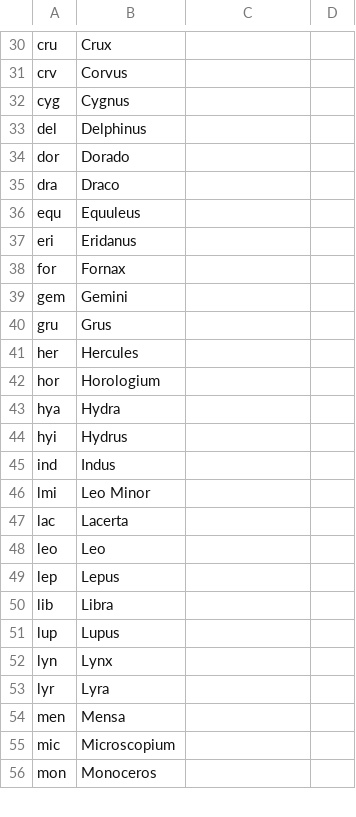
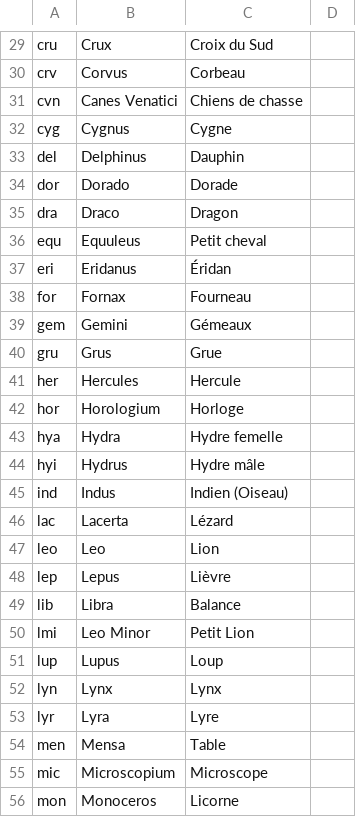
Before and after one commit to steveberardi/starplot, a CSV file: data/raw/translations/constellation_names.csv, drawn as a sheet; only a part is shown, gaps mark what is left out; removed rows and columns are numbered as before the commit, all else as after; the diff covers the shown part only; the diff names each change by its address in the sheet, - before the commit and + after, or states it on an @@ line.

```diff
--- a/data/raw/translations/constellation_names.csv
+++ b/data/raw/translations/constellation_names.csv
-C29: (empty)
+C29: Croix du Sud
-C30: (empty)
+C30: Corbeau
+row 31: cvn | Canes Venatici | Chiens de chasse
-C32: (empty)
+C32: Cygne
-C33: (empty)
+C33: Dauphin
-C34: (empty)
+C34: Dorade
-C35: (empty)
+C35: Dragon
-C36: (empty)
+C36: Petit cheval
-C37: (empty)
+C37: Éridan
-C38: (empty)
+C38: Fourneau
-C39: (empty)
+C39: Gémeaux
-C40: (empty)
+C40: Grue
-C41: (empty)
+C41: Hercule
-C42: (empty)
+C42: Horloge
-C43: (empty)
+C43: Hydre femelle
-C44: (empty)
+C44: Hydre mâle
-C45: (empty)
+C45: Indien (Oiseau)
-row 46: lmi | Leo Minor
-C46: (empty)
+C46: Lézard
-C47: (empty)
+C47: Lion
-C48: (empty)
+C48: Lièvre
-C49: (empty)
+C49: Balance
+row 50: lmi | Leo Minor | Petit Lion
-C51: (empty)
+C51: Loup
-C52: (empty)
+C52: Lynx
-C53: (empty)
+C53: Lyre
-C54: (empty)
+C54: Table
-C55: (empty)
+C55: Microscope
-C56: (empty)
+C56: Licorne
```
Also changed, not shown: 2 added rows, 3 removed rows and 59 edited cells elsewhere in this file.
